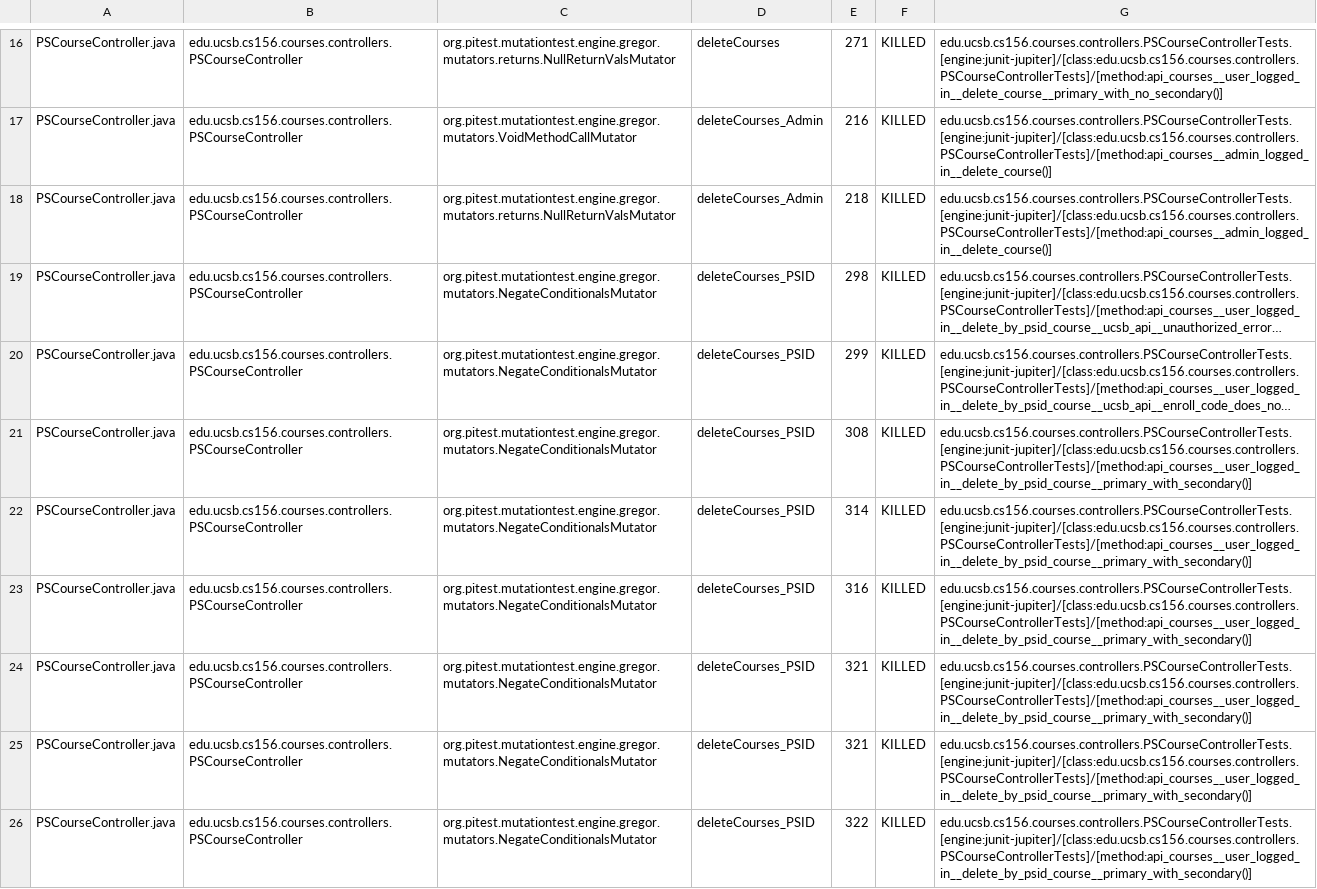
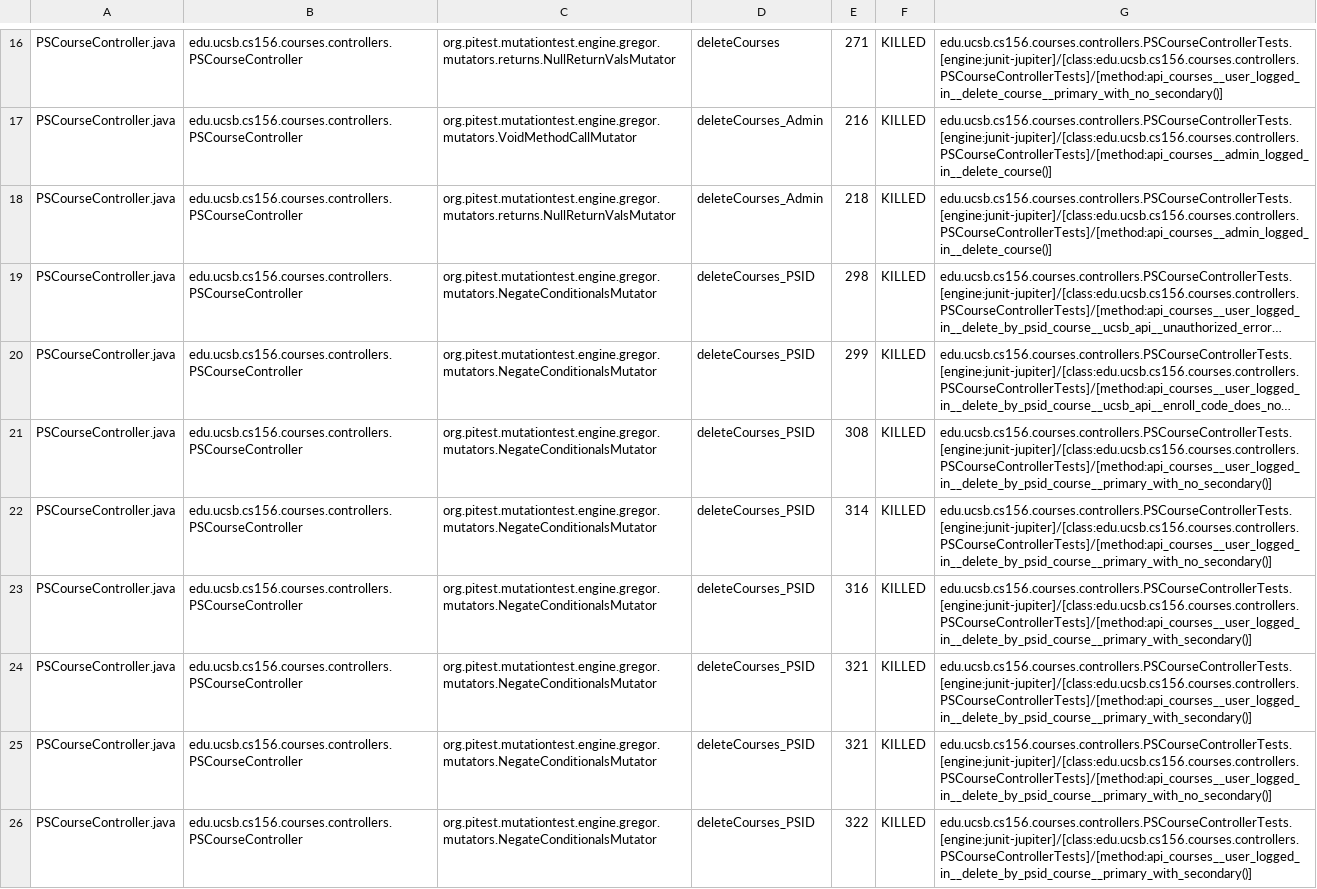
Before and after one commit to ucsb-cs156/proj-courses, a CSV file: prs/352/pitest/mutations.csv, drawn as a sheet; only a part is shown, gaps mark what is left out; long unchanged cells end in …; the diff covers the shown part only; the diff names each change by its address in the sheet, - before the commit and + after, or states it on an @@ line.

Commit message:
Deploying to gh-pages from @ ucsb-cs156/proj-courses@b94f72dfb2647629a53623f0f804b7bb8278c1da 🚀

```diff
--- a/prs/352/pitest/mutations.csv
+++ b/prs/352/pitest/mutations.csv
-G21:G22: edu.ucsb.cs156.courses.controllers.PSCourseControllerTests.[engine:junit-jupiter]/[class:edu.ucsb.cs156.courses.controllers.PSCourseControllerTests]/[method:api_courses__user_logged_in__delete_by_psid_course__primary_with_secondary()]
+G21:G22: edu.ucsb.cs156.courses.controllers.PSCourseControllerTests.[engine:junit-jupiter]/[class:edu.ucsb.cs156.courses.controllers.PSCourseControllerTests]/[method:api_courses__user_logged_in__delete_by_psid_course__primary_with_no_secondary()]
-G25: edu.ucsb.cs156.courses.controllers.PSCourseControllerTests.[engine:junit-jupiter]/[class:edu.ucsb.cs156.courses.controllers.PSCourseControllerTests]/[method:api_courses__user_logged_in__delete_by_psid_course__primary_with_secondary()]
+G25: edu.ucsb.cs156.courses.controllers.PSCourseControllerTests.[engine:junit-jupiter]/[class:edu.ucsb.cs156.courses.controllers.PSCourseControllerTests]/[method:api_courses__user_logged_in__delete_by_psid_course__primary_with_no_secondary()]
```
Also changed, not shown: 63 edited cells elsewhere in this file, 56 other files.
